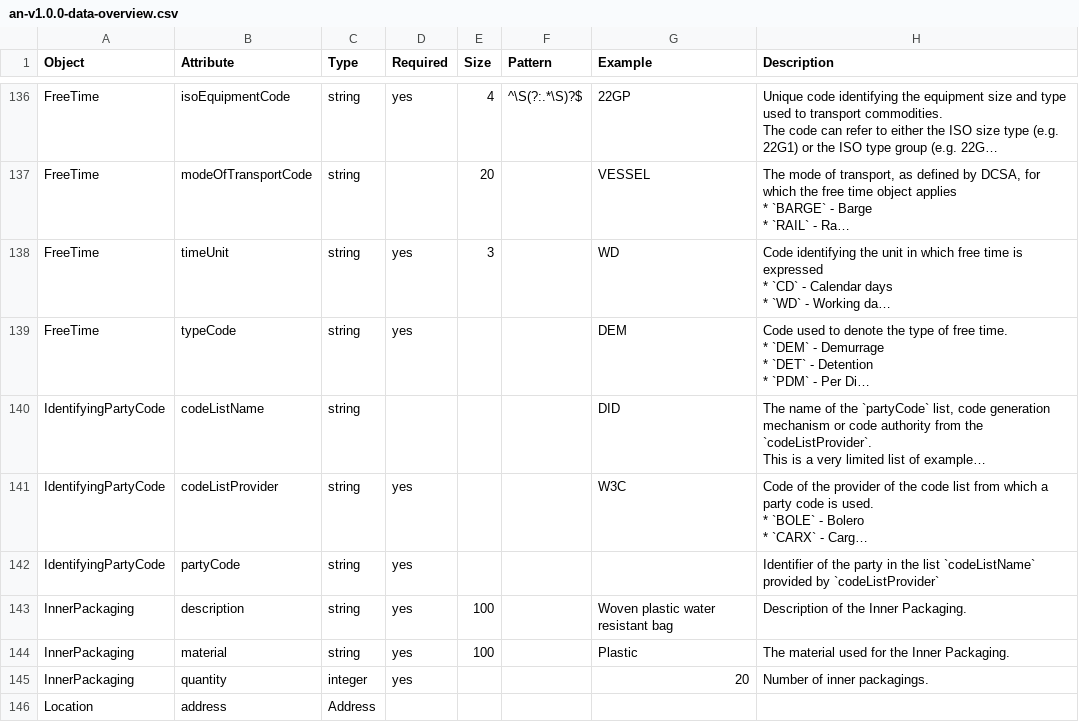
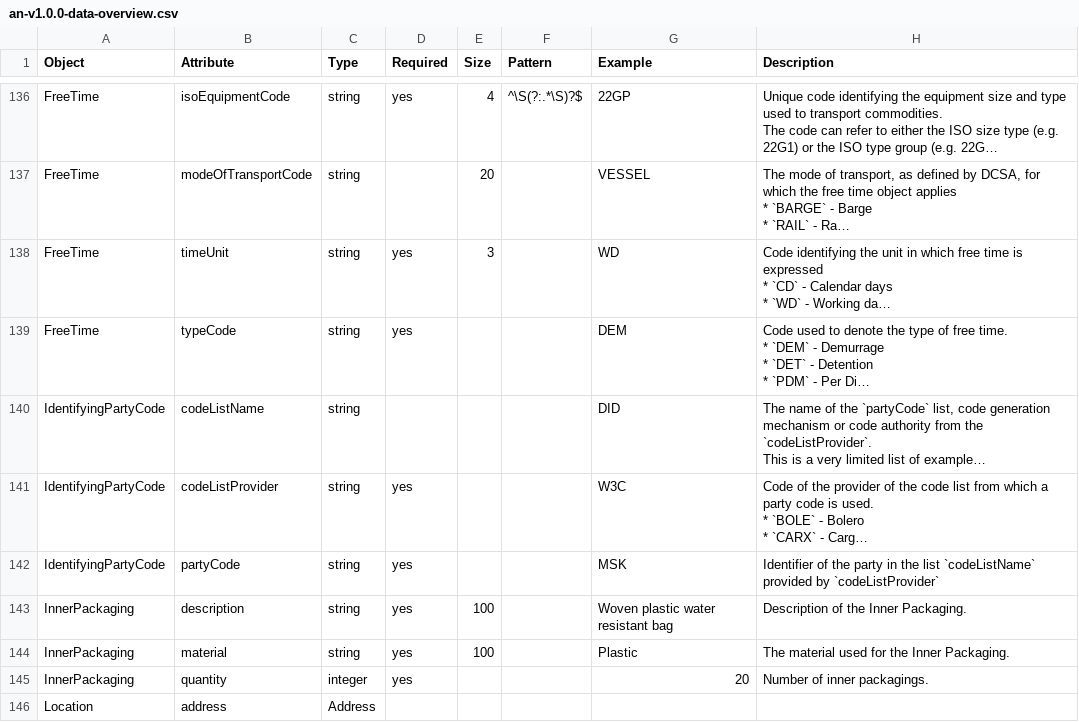
Before and after one commit to dcsaorg/Conformance-Gateway, a CSV file: specifications/generated-resources/an-v1.0.0-data-overview.csv, drawn as a sheet; only a part is shown, gaps mark what is left out; long unchanged cells end in …; the diff covers the shown part only; the diff names each change by its address in the sheet, - before the commit and + after, or states it on an @@ line.

```diff
--- a/specifications/generated-resources/an-v1.0.0-data-overview.csv
+++ b/specifications/generated-resources/an-v1.0.0-data-overview.csv
-G142 (Example): (empty)
+G142 (Example): MSK
```
Also changed, not shown: 10 edited cells elsewhere in this file, 14 other files.
